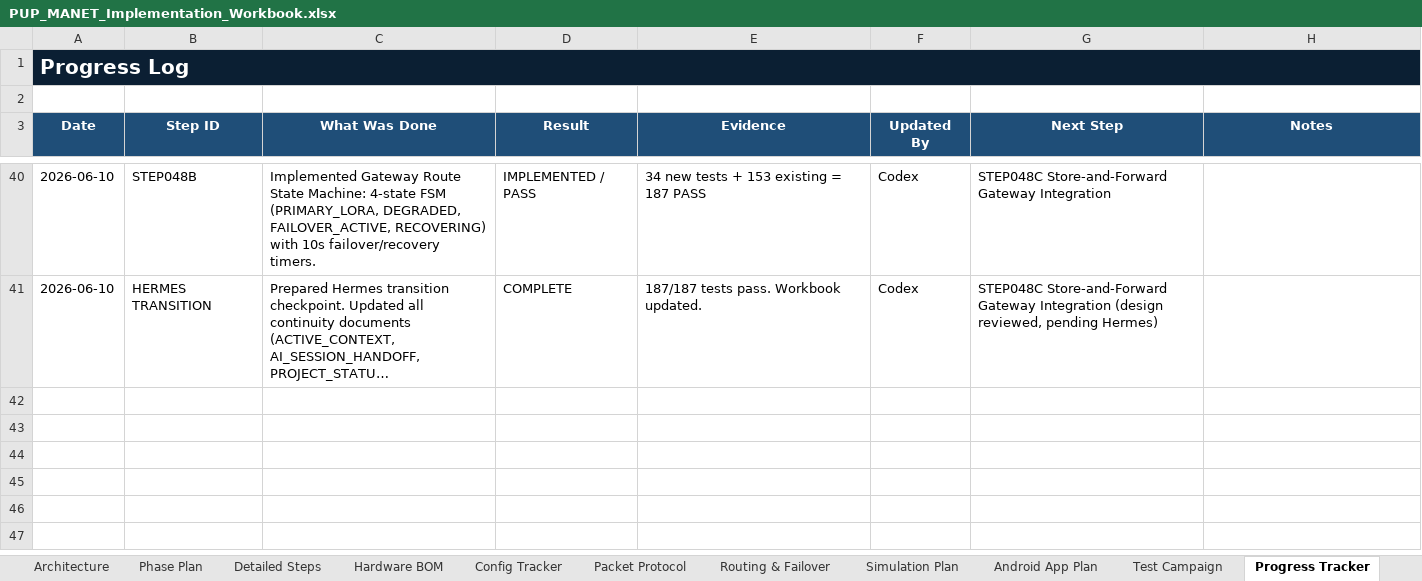
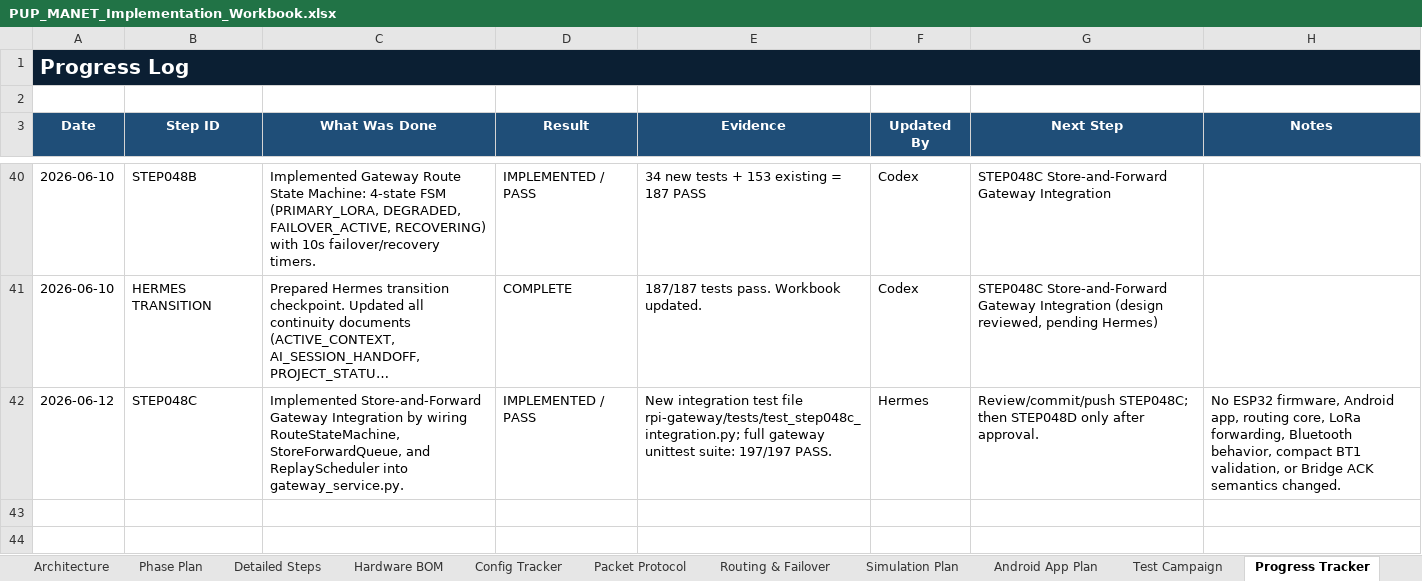
Before and after one commit to pagibetech/pup-manet-emergency-messaging, an Excel workbook: docs/workbook/PUP_MANET_Implementation_Workbook.xlsx, sheet Progress Tracker, drawn as a sheet; only a part is shown, gaps mark what is left out; the shorter side is filled out with more unchanged rows; long unchanged cells end in …; values as stored, in another font and other column widths than the file's, no borders; the diff names each change by its address in the sheet, - before the commit and + after, or states it on an @@ line.

Commit message:
feat: STEP048C store-forward gateway integration

```diff
--- a/docs/workbook/PUP_MANET_Implementation_Workbook.xlsx (sheet Progress Tracker)
+++ b/docs/workbook/PUP_MANET_Implementation_Workbook.xlsx (sheet Progress Tracker)
-row 42: (empty)
+row 42: 2026-06-12 | STEP048C | Implemented Store-and-Forward Gateway Integration by wiring RouteStateMachine, StoreForwardQueue, and ReplayScheduler into gateway_service.py. | IMPLEMENTED / PASS | New integration test file rpi-gateway/tests/test_step048c_integration.py; full gateway unittest suite: 197/197 PASS. | Hermes | Review/commit/push STEP048C; then STEP048D only after approval. | No ESP32 firmware, Android app, routing core, LoRa forwarding, Bluetooth behavior, compact BT1 validation, or Bridge ACK semantics changed.
```
Also changed, not shown: sheet Detailed Steps, sheet Build Validation Matrix, sheet Codex Task Log, sheet AI Session Handoff, sheet AI Model Routing Log, sheet Architecture, 2 more sheets, charts or pictures, 7 other files.
